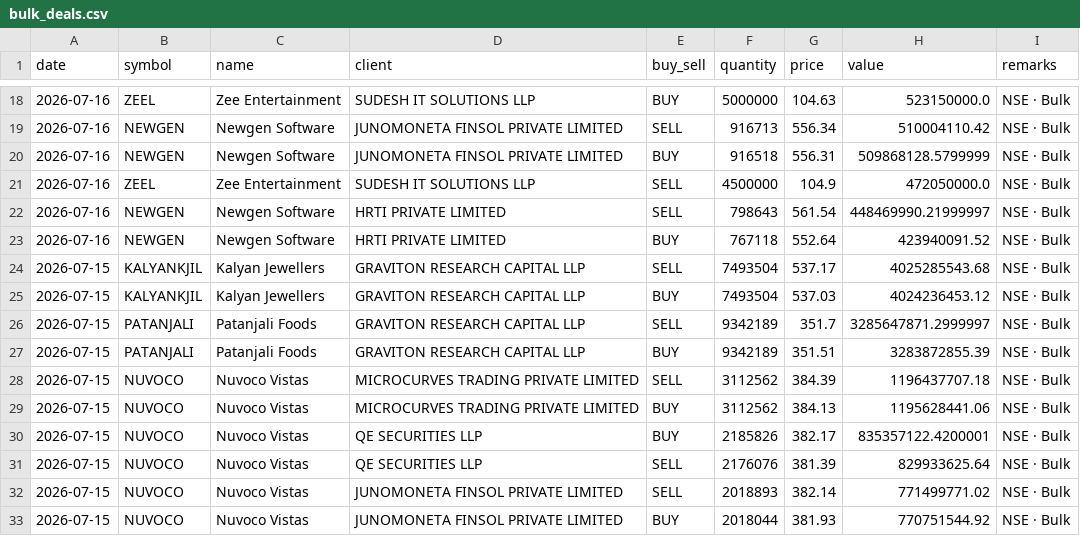
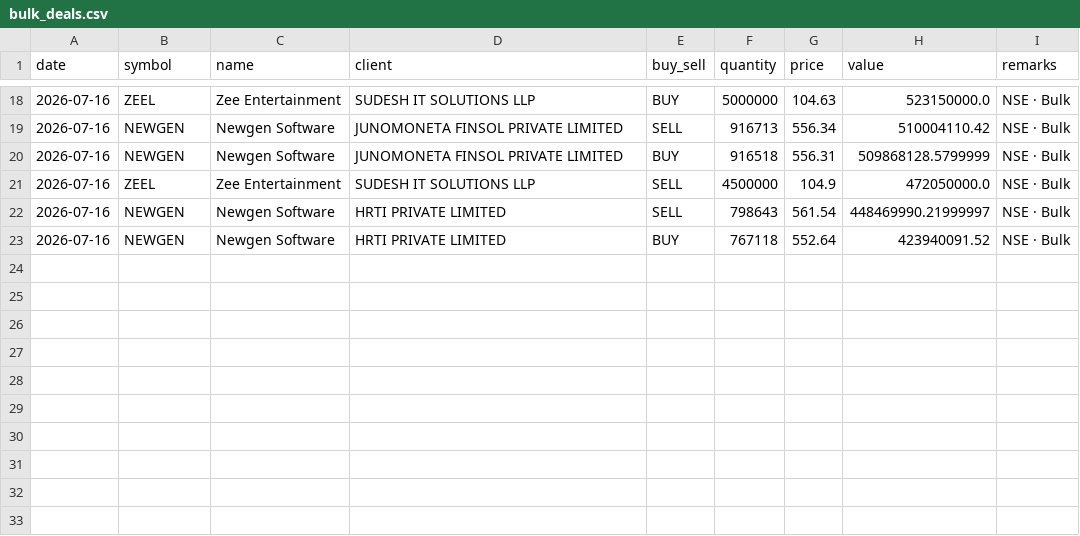
Before and after one commit to rajishnse-alt/trending_stocks, a CSV file: bulk_deals.csv, drawn as a sheet; only a part is shown, gaps mark what is left out; the diff names each change by its address in the sheet, - before the commit and + after, or states it on an @@ line.

```diff
--- a/bulk_deals.csv
+++ b/bulk_deals.csv
-row 24: 2026-07-15 | KALYANKJIL | Kalyan Jewellers | GRAVITON RESEARCH CAPITAL LLP | SELL | 7493504 | 537.17 | 4025285543.68 | NSE · Bulk
-row 25: 2026-07-15 | KALYANKJIL | Kalyan Jewellers | GRAVITON RESEARCH CAPITAL LLP | BUY | 7493504 | 537.03 | 4024236453.12 | NSE · Bulk
-row 26: 2026-07-15 | PATANJALI | Patanjali Foods | GRAVITON RESEARCH CAPITAL LLP | SELL | 9342189 | 351.7 | 3285647871.2999997 | NSE · Bulk
-row 27: 2026-07-15 | PATANJALI | Patanjali Foods | GRAVITON RESEARCH CAPITAL LLP | BUY | 9342189 | 351.51 | 3283872855.39 | NSE · Bulk
-row 28: 2026-07-15 | NUVOCO | Nuvoco Vistas | MICROCURVES TRADING PRIVATE LIMITED | SELL | 3112562 | 384.39 | 1196437707.18 | NSE · Bulk
-row 29: 2026-07-15 | NUVOCO | Nuvoco Vistas | MICROCURVES TRADING PRIVATE LIMITED | BUY | 3112562 | 384.13 | 1195628441.06 | NSE · Bulk
-row 30: 2026-07-15 | NUVOCO | Nuvoco Vistas | QE SECURITIES LLP | BUY | 2185826 | 382.17 | 835357122.4200001 | NSE · Bulk
-row 31: 2026-07-15 | NUVOCO | Nuvoco Vistas | QE SECURITIES LLP | SELL | 2176076 | 381.39 | 829933625.64 | NSE · Bulk
-row 32: 2026-07-15 | NUVOCO | Nuvoco Vistas | JUNOMONETA FINSOL PRIVATE LIMITED | SELL | 2018893 | 382.14 | 771499771.02 | NSE · Bulk
-row 33: 2026-07-15 | NUVOCO | Nuvoco Vistas | JUNOMONETA FINSOL PRIVATE LIMITED | BUY | 2018044 | 381.93 | 770751544.92 | NSE · Bulk
```
Also changed, not shown: 2 other files.
